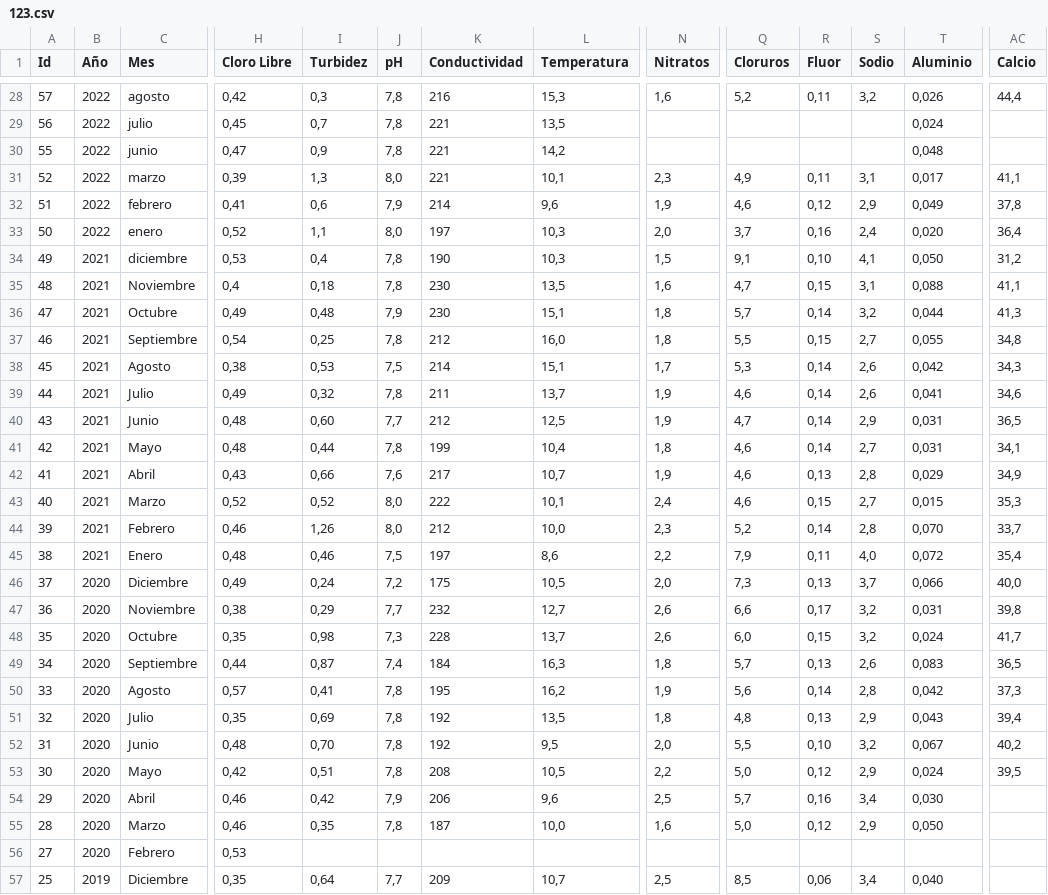
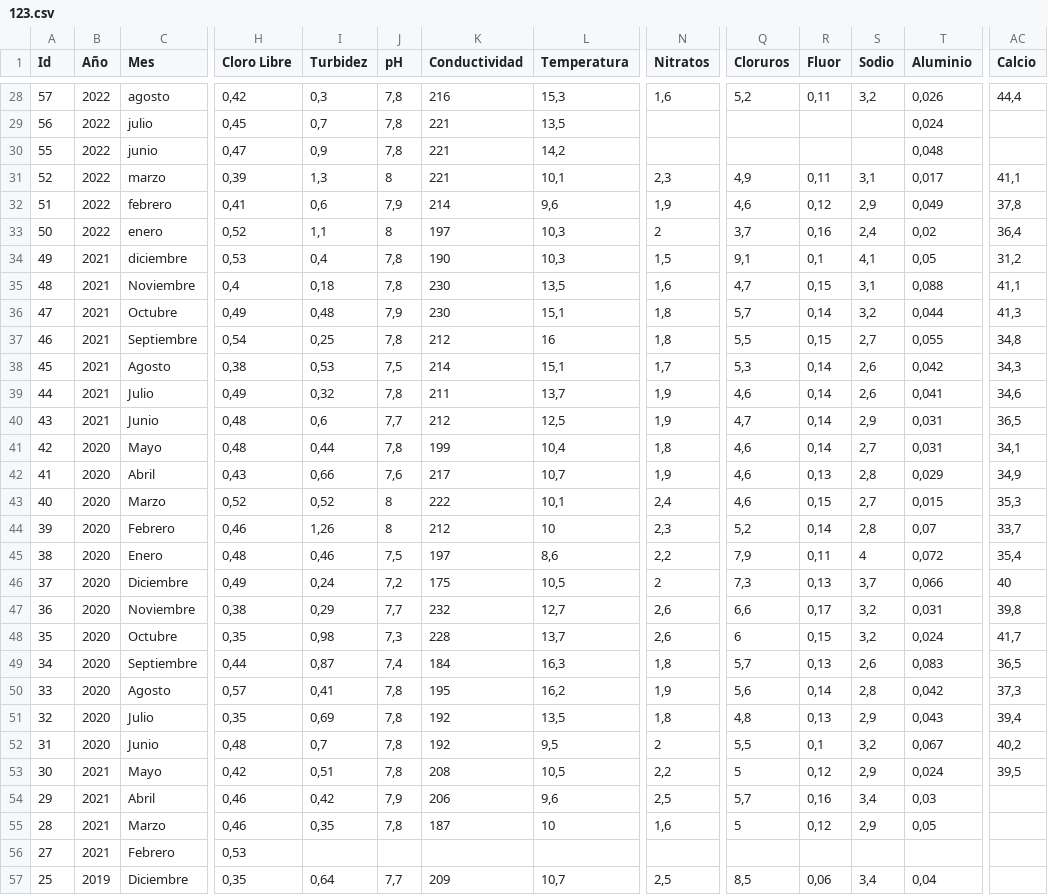
Before and after one commit to Mse1003/PracticasFuentesdeDatosGrupoD, a CSV file: INPUT/DATA/123.csv, drawn as a sheet; only a part is shown, gaps mark what is left out; the diff covers the shown part only; the diff names each change by its address in the sheet, - before the commit and + after, or states it on an @@ line.

Commit message:
cambio base de datos y arreglo de la carga del ej2

```diff
--- a/INPUT/DATA/123.csv
+++ b/INPUT/DATA/123.csv
-J31 (pH): 8,0
+J31 (pH): 8
-J33 (pH): 8,0
+J33 (pH): 8
-N33 (Nitratos): 2,0
+N33 (Nitratos): 2
-T33 (Aluminio): 0,020
+T33 (Aluminio): 0,02
-R34 (Fluor): 0,10
+R34 (Fluor): 0,1
-T34 (Aluminio): 0,050
+T34 (Aluminio): 0,05
-L37 (Temperatura): 16,0
+L37 (Temperatura): 16
-I40 (Turbidez): 0,60
+I40 (Turbidez): 0,6
-B41:B45 (Año): 2021
+B41:B45 (Año): 2020
-J43:J44 (pH): 8,0
+J43:J44 (pH): 8
-L44 (Temperatura): 10,0
+L44 (Temperatura): 10
-T44 (Aluminio): 0,070
+T44 (Aluminio): 0,07
-S45 (Sodio): 4,0
+S45 (Sodio): 4
-N46 (Nitratos): 2,0
+N46 (Nitratos): 2
-AC46 (Calcio): 40,0
+AC46 (Calcio): 40
-Q48 (Cloruros): 6,0
+Q48 (Cloruros): 6
-I52 (Turbidez): 0,70
+I52 (Turbidez): 0,7
-N52 (Nitratos): 2,0
+N52 (Nitratos): 2
-R52 (Fluor): 0,10
+R52 (Fluor): 0,1
-B53:B56 (Año): 2020
+B53:B56 (Año): 2021
-Q53 (Cloruros): 5,0
+Q53 (Cloruros): 5
-T54 (Aluminio): 0,030
+T54 (Aluminio): 0,03
-L55 (Temperatura): 10,0
+L55 (Temperatura): 10
-Q55 (Cloruros): 5,0
+Q55 (Cloruros): 5
-T55 (Aluminio): 0,050
+T55 (Aluminio): 0,05
-T57 (Aluminio): 0,040
+T57 (Aluminio): 0,04
```
Also changed, not shown: 34 edited cells elsewhere in this file.
